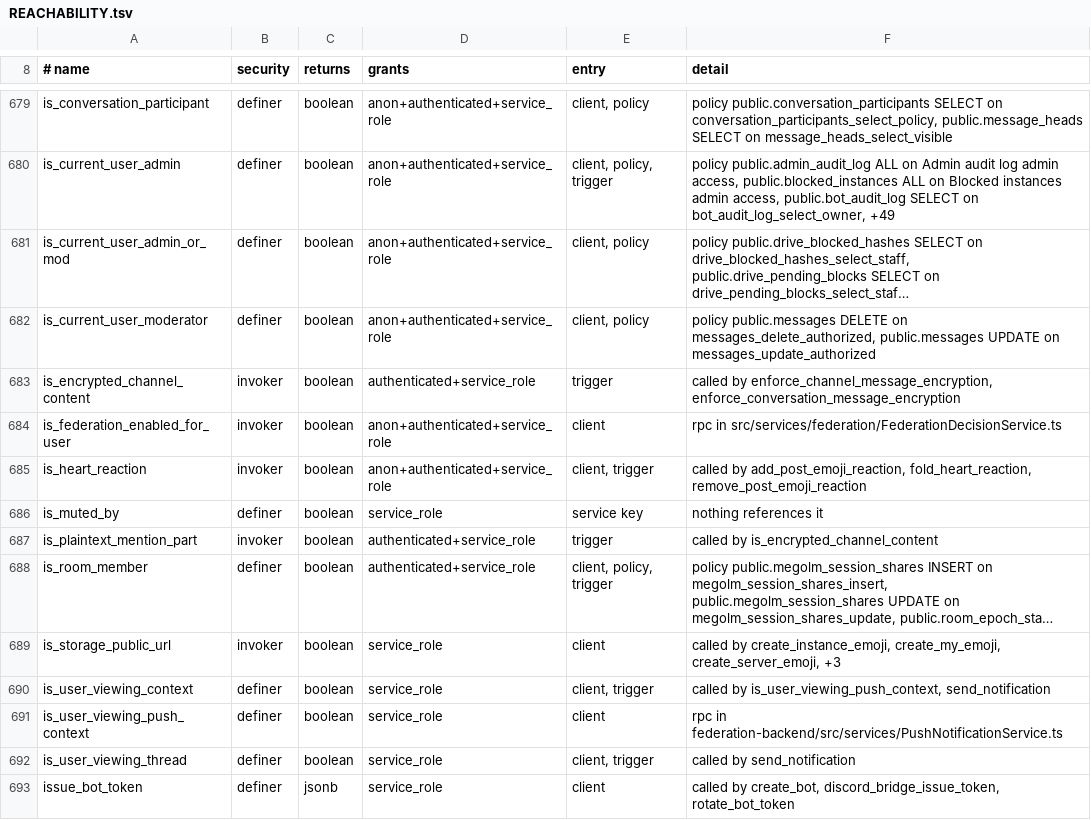
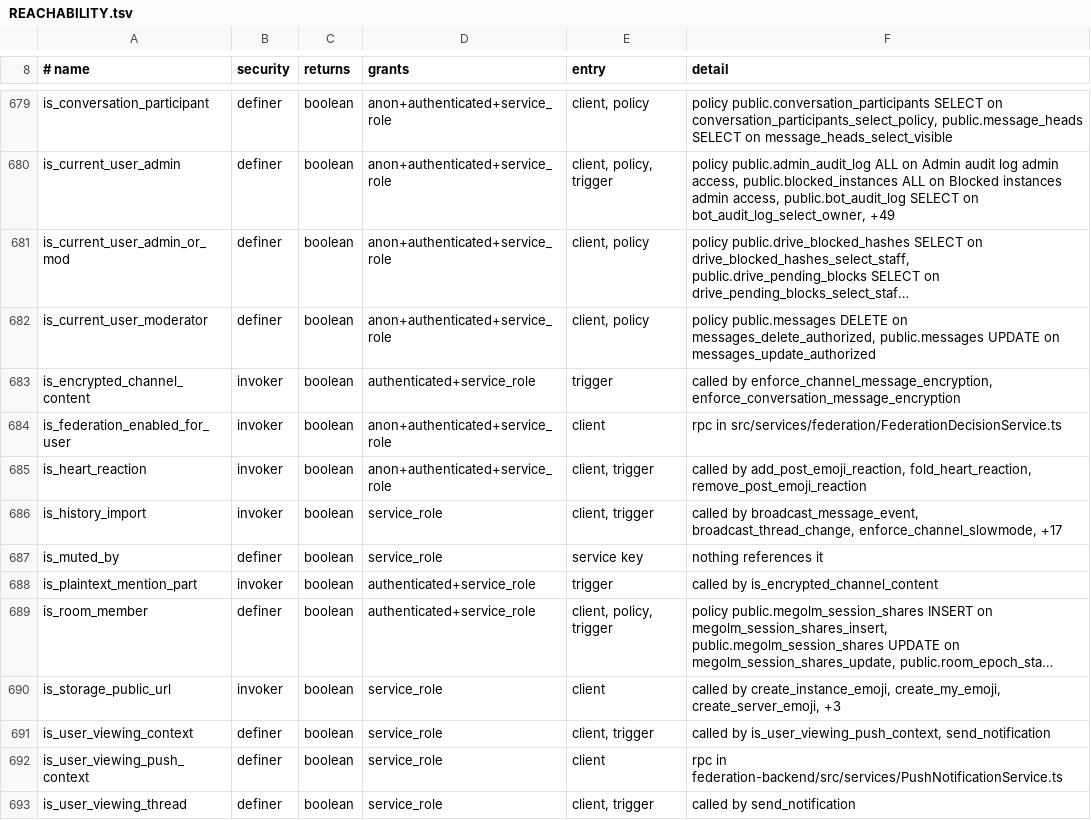
Before and after one commit to y4my4my4m/harmony, a TSV file: db_schema/REACHABILITY.tsv, drawn as a sheet; only a part is shown, gaps mark what is left out; the shorter side is filled out with more unchanged rows; long unchanged cells end in ….

Commit message:
feat(bridge): quiet flag for imported history
Adds public.is_history_import() and guards every message and thread
trigger that notifies, counts unread, moves last activity, federates,
broadcasts, moderates or fetches previews. The bot gateway drops
history_import from bot-supplied metadata and skips MESSAGE_CREATE
for rows carrying it.

```diff
--- a/db_schema/REACHABILITY.tsv
+++ b/db_schema/REACHABILITY.tsv
@@ -685,2 +685,3 @@ is_federation_enabled_for_user	invoker	boolean	anon+authenticated+service_role	c
 is_heart_reaction	invoker	boolean	anon+authenticated+service_role	client, trigger	called by add_post_emoji_reaction, fold_heart_reaction, remove_post_emoji_reaction
+is_history_import	invoker	boolean	service_role	client, trigger	called by broadcast_message_event, broadcast_thread_change, enforce_channel_slowmode, +17
 is_muted_by	definer	boolean	service_role	service key	nothing references it
```
Also changed, not shown: db_schema/SURFACE.tsv, 6 other files.
